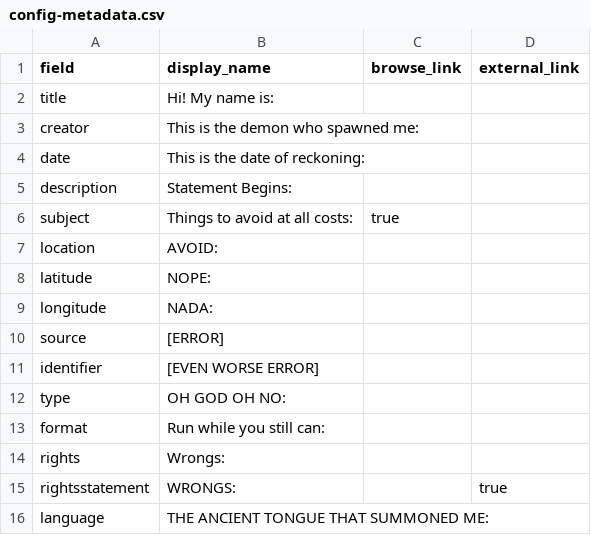
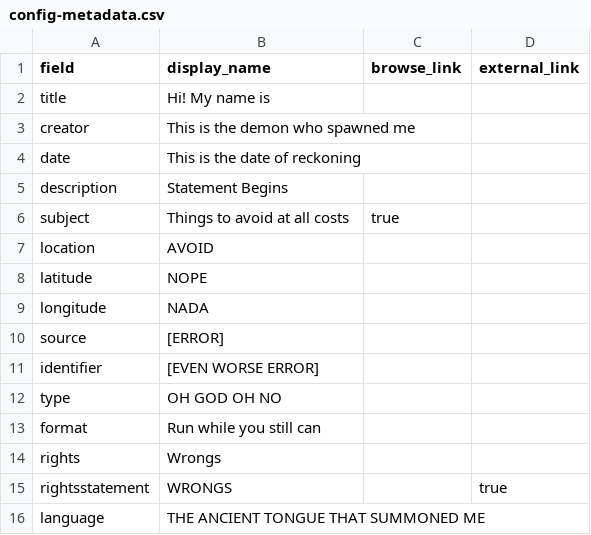
Before and after one commit to SuperTonic2/CollectionBuilderTest_draft, a CSV file: _data/config-metadata.csv, drawn as a sheet.

Commit message:
Update config-metadata.csv

```diff
--- a/_data/config-metadata.csv
+++ b/_data/config-metadata.csv
@@ -1,16 +1,16 @@
 field,display_name,browse_link,external_link
-title,Hi! My name is:,
-creator,This is the demon who spawned me:,
-date,This is the date of reckoning:,
-description,Statement Begins:,
-subject,Things to avoid at all costs:,true
-location,AVOID:
-latitude,NOPE:
-longitude,NADA:
+title,Hi! My name is,
+creator,This is the demon who spawned me,
+date,This is the date of reckoning,
+description,Statement Begins,
+subject,Things to avoid at all costs,true
+location,AVOID
+latitude,NOPE
+longitude,NADA
 source,[ERROR]
 identifier,[EVEN WORSE ERROR],,
-type,OH GOD OH NO:,
-format,Run while you still can:,
-rights,Wrongs:,
-rightsstatement,WRONGS:,,true
-language,THE ANCIENT TONGUE THAT SUMMONED ME:,
+type,OH GOD OH NO,
+format,Run while you still can,
+rights,Wrongs,
+rightsstatement,WRONGS,,true
+language,THE ANCIENT TONGUE THAT SUMMONED ME,
```
